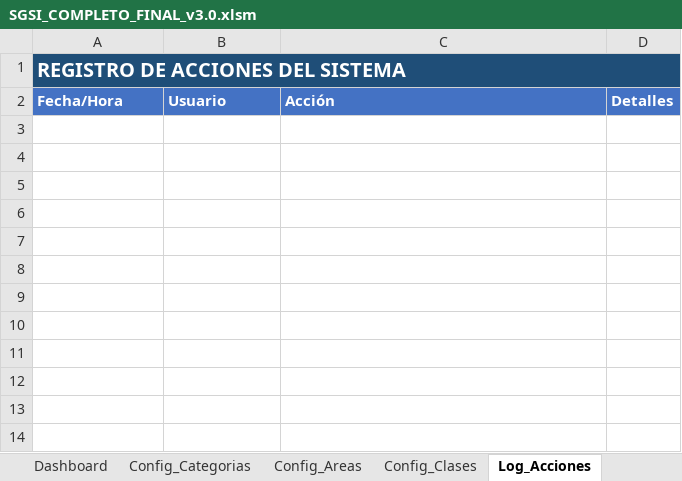
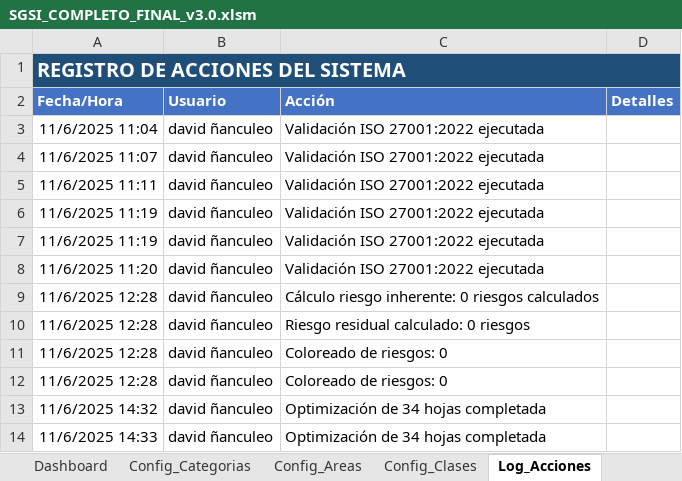
Before and after one commit to david-tkd203/ciberseguridad_auditoria, an Excel workbook: SGSI_COMPLETO_FINAL_v3.0.xlsm, sheet Log_Acciones, drawn as a sheet; values as stored, in another font and other column widths than the file's, no borders; the diff names each change by its address in the sheet, - before the commit and + after, or states it on an @@ line.

```diff
--- a/SGSI_COMPLETO_FINAL_v3.0.xlsm (sheet Log_Acciones)
+++ b/SGSI_COMPLETO_FINAL_v3.0.xlsm (sheet Log_Acciones)
+row 3: 11/6/2025 11:04 | david ñanculeo | Validación ISO 27001:2022 ejecutada
+row 4: 11/6/2025 11:07 | david ñanculeo | Validación ISO 27001:2022 ejecutada
+row 5: 11/6/2025 11:11 | david ñanculeo | Validación ISO 27001:2022 ejecutada
+row 6: 11/6/2025 11:19 | david ñanculeo | Validación ISO 27001:2022 ejecutada
+row 7: 11/6/2025 11:19 | david ñanculeo | Validación ISO 27001:2022 ejecutada
+row 8: 11/6/2025 11:20 | david ñanculeo | Validación ISO 27001:2022 ejecutada
+row 9: 11/6/2025 12:28 | david ñanculeo | Cálculo riesgo inherente: 0 riesgos calculados
+row 10: 11/6/2025 12:28 | david ñanculeo | Riesgo residual calculado: 0 riesgos
+row 11: 11/6/2025 12:28 | david ñanculeo | Coloreado de riesgos: 0
+row 12: 11/6/2025 12:28 | david ñanculeo | Coloreado de riesgos: 0
+row 13: 11/6/2025 14:32 | david ñanculeo | Optimización de 34 hojas completada
+row 14: 11/6/2025 14:33 | david ñanculeo | Optimización de 34 hojas completada
```
Also changed, not shown: sheet Panel_Control, charts or pictures, SGSI_COMPLETO_FINAL_v3.0.xlsx, 5 other files.
